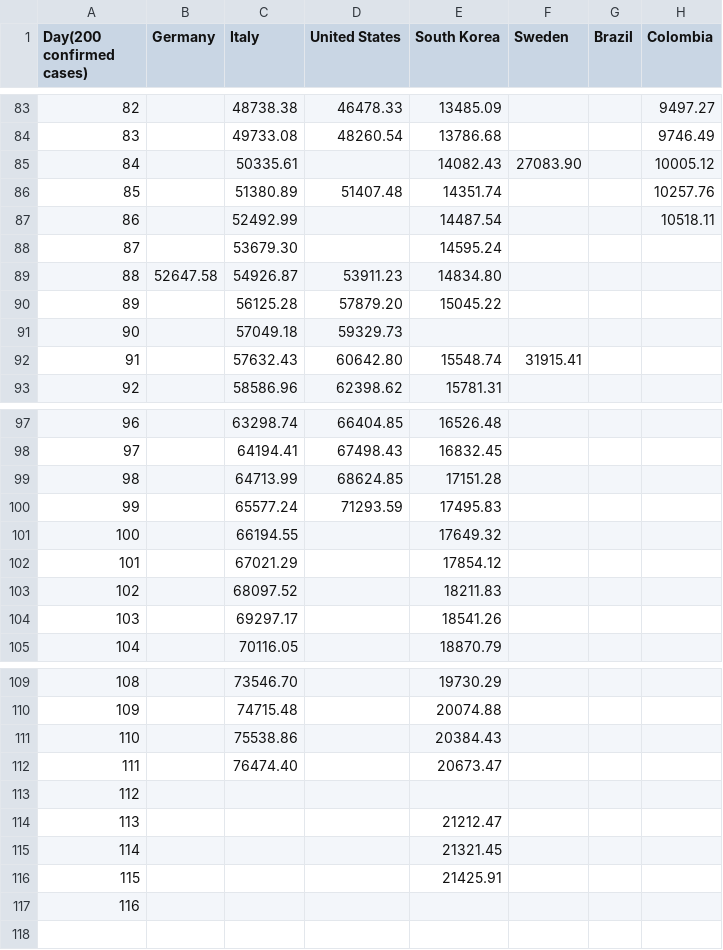
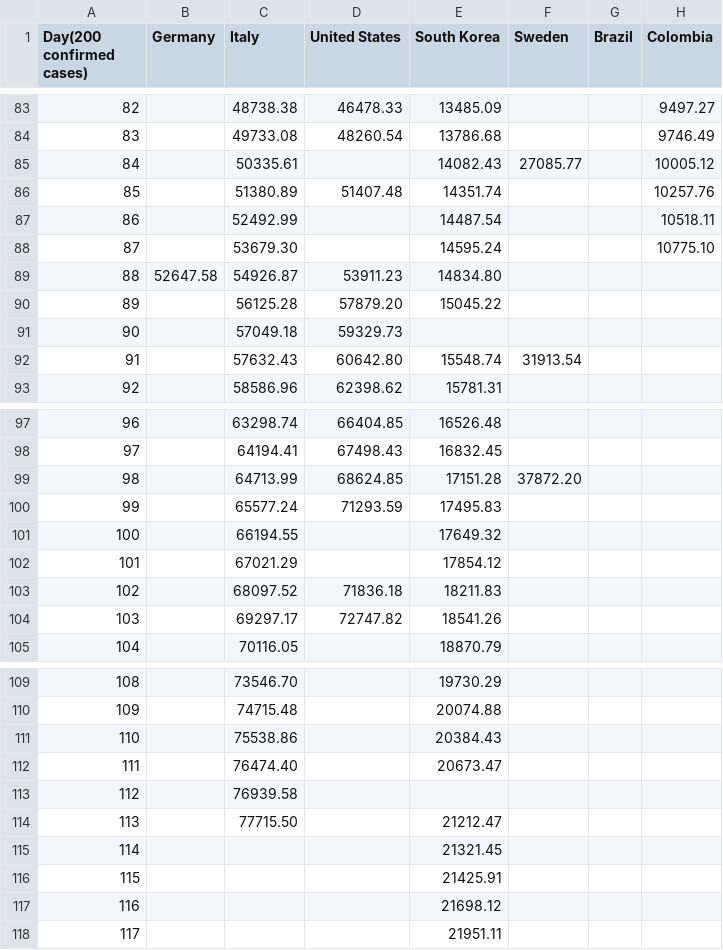
Before and after one commit to ideascol/covid19, a CSV file: data/data_million_tests_countries.csv, drawn as a sheet; only a part is shown, gaps mark what is left out; the diff covers the shown part only.

```diff
--- a/data/data_million_tests_countries.csv
+++ b/data/data_million_tests_countries.csv
@@ -84,6 +84,6 @@ Day(200 confirmed cases),Germany,Italy,United States,South Korea,Sweden,Brazil,C
 83,,49733.08,48260.54,13786.68,,,9746.49
-84,,50335.61,,14082.43,27083.90,,10005.12
+84,,50335.61,,14082.43,27085.77,,10005.12
 85,,51380.89,51407.48,14351.74,,,10257.76
 86,,52492.99,,14487.54,,,10518.11
-87,,53679.30,,14595.24,,,
+87,,53679.30,,14595.24,,,10775.10
 88,52647.58,54926.87,53911.23,14834.80,,,
@@ -91,3 +91,3 @@ Day(200 confirmed cases),Germany,Italy,United States,South Korea,Sweden,Brazil,C
 90,,57049.18,59329.73,,,,
-91,,57632.43,60642.80,15548.74,31915.41,,
+91,,57632.43,60642.80,15548.74,31913.54,,
 92,,58586.96,62398.62,15781.31,,,
@@ -98,3 +98,3 @@ Day(200 confirmed cases),Germany,Italy,United States,South Korea,Sweden,Brazil,C
 97,,64194.41,67498.43,16832.45,,,
-98,,64713.99,68624.85,17151.28,,,
+98,,64713.99,68624.85,17151.28,37872.20,,
 99,,65577.24,71293.59,17495.83,,,
@@ -102,4 +102,4 @@ Day(200 confirmed cases),Germany,Italy,United States,South Korea,Sweden,Brazil,C
 101,,67021.29,,17854.12,,,
-102,,68097.52,,18211.83,,,
-103,,69297.17,,18541.26,,,
+102,,68097.52,71836.18,18211.83,,,
+103,,69297.17,72747.82,18541.26,,,
 104,,70116.05,,18870.79,,,
@@ -112,6 +112,7 @@ Day(200 confirmed cases),Germany,Italy,United States,South Korea,Sweden,Brazil,C
 111,,76474.40,,20673.47,,,
-112,,,,,,,
-113,,,,21212.47,,,
+112,,76939.58,,,,,
+113,,77715.50,,21212.47,,,
 114,,,,21321.45,,,
 115,,,,21425.91,,,
-116,,,,,,,
+116,,,,21698.12,,,
+117,,,,21951.11,,,
```
Also changed, not shown: 11 edited cells elsewhere in this file, data/data_200day_confirmed_cases_countries.csv, data/data_200day_tests_countries.csv, 9 other files.
